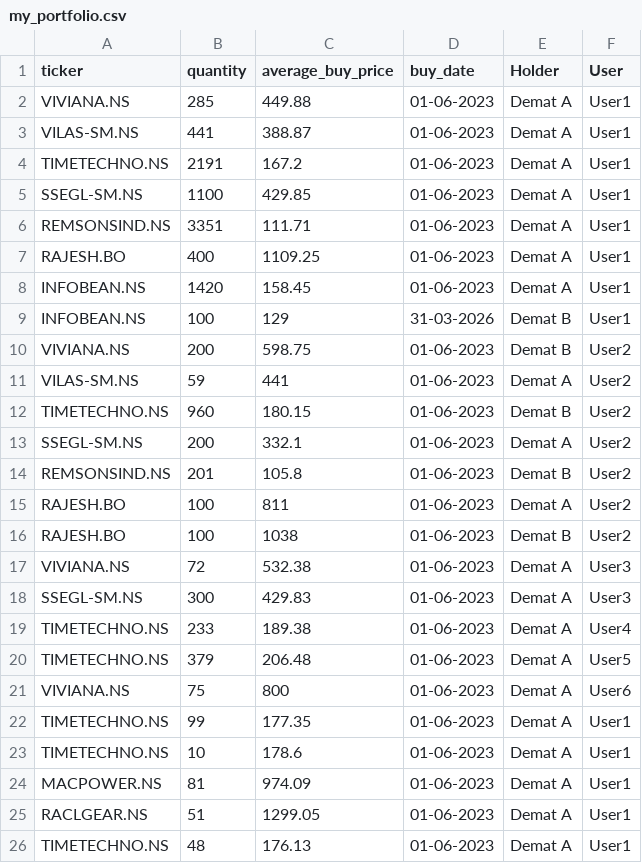
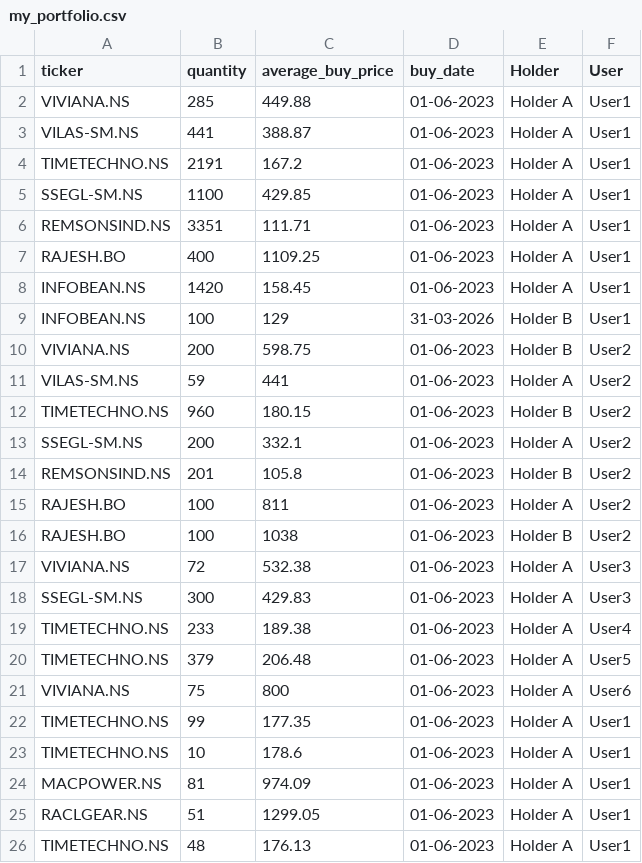
Before and after one commit to agdevops07/portfolio-tracker-gh, a CSV file: data/my_portfolio.csv, drawn as a sheet.

Commit message:
Update my_portfolio.csv

```diff
--- a/data/my_portfolio.csv
+++ b/data/my_portfolio.csv
@@ -1,26 +1,26 @@
 ticker,quantity,average_buy_price,buy_date,Holder,User
-VIVIANA.NS,285,449.88,01-06-2023,Demat A,User1
-VILAS-SM.NS,441,388.87,01-06-2023,Demat A,User1
-TIMETECHNO.NS,2191,167.2,01-06-2023,Demat A,User1
-SSEGL-SM.NS,1100,429.85,01-06-2023,Demat A,User1
-REMSONSIND.NS,3351,111.71,01-06-2023,Demat A,User1
-RAJESH.BO,400,1109.25,01-06-2023,Demat A,User1
-INFOBEAN.NS,1420,158.45,01-06-2023,Demat A,User1
-INFOBEAN.NS,100,129,31-03-2026,Demat B,User1
-VIVIANA.NS,200,598.75,01-06-2023,Demat B,User2
-VILAS-SM.NS,59,441,01-06-2023,Demat A,User2
-TIMETECHNO.NS,960,180.15,01-06-2023,Demat B,User2
-SSEGL-SM.NS,200,332.1,01-06-2023,Demat A,User2
-REMSONSIND.NS,201,105.8,01-06-2023,Demat B,User2
-RAJESH.BO,100,811,01-06-2023,Demat A,User2
-RAJESH.BO,100,1038,01-06-2023,Demat B,User2
-VIVIANA.NS,72,532.38,01-06-2023,Demat A,User3
-SSEGL-SM.NS,300,429.83,01-06-2023,Demat A,User3
-TIMETECHNO.NS,233,189.38,01-06-2023,Demat A,User4
-TIMETECHNO.NS,379,206.48,01-06-2023,Demat A,User5
-VIVIANA.NS,75,800,01-06-2023,Demat A,User6
-TIMETECHNO.NS,99,177.35,01-06-2023,Demat A,User1
-TIMETECHNO.NS,10,178.6,01-06-2023,Demat A,User1
-MACPOWER.NS,81,974.09,01-06-2023,Demat A,User1
-RACLGEAR.NS,51,1299.05,01-06-2023,Demat A,User1
-TIMETECHNO.NS,48,176.13,01-06-2023,Demat A,User1
+VIVIANA.NS,285,449.88,01-06-2023,Holder A,User1
+VILAS-SM.NS,441,388.87,01-06-2023,Holder A,User1
+TIMETECHNO.NS,2191,167.2,01-06-2023,Holder A,User1
+SSEGL-SM.NS,1100,429.85,01-06-2023,Holder A,User1
+REMSONSIND.NS,3351,111.71,01-06-2023,Holder A,User1
+RAJESH.BO,400,1109.25,01-06-2023,Holder A,User1
+INFOBEAN.NS,1420,158.45,01-06-2023,Holder A,User1
+INFOBEAN.NS,100,129,31-03-2026,Holder B,User1
+VIVIANA.NS,200,598.75,01-06-2023,Holder B,User2
+VILAS-SM.NS,59,441,01-06-2023,Holder A,User2
+TIMETECHNO.NS,960,180.15,01-06-2023,Holder B,User2
+SSEGL-SM.NS,200,332.1,01-06-2023,Holder A,User2
+REMSONSIND.NS,201,105.8,01-06-2023,Holder B,User2
+RAJESH.BO,100,811,01-06-2023,Holder A,User2
+RAJESH.BO,100,1038,01-06-2023,Holder B,User2
+VIVIANA.NS,72,532.38,01-06-2023,Holder A,User3
+SSEGL-SM.NS,300,429.83,01-06-2023,Holder A,User3
+TIMETECHNO.NS,233,189.38,01-06-2023,Holder A,User4
+TIMETECHNO.NS,379,206.48,01-06-2023,Holder A,User5
+VIVIANA.NS,75,800,01-06-2023,Holder A,User6
+TIMETECHNO.NS,99,177.35,01-06-2023,Holder A,User1
+TIMETECHNO.NS,10,178.6,01-06-2023,Holder A,User1
+MACPOWER.NS,81,974.09,01-06-2023,Holder A,User1
+RACLGEAR.NS,51,1299.05,01-06-2023,Holder A,User1
+TIMETECHNO.NS,48,176.13,01-06-2023,Holder A,User1
```
